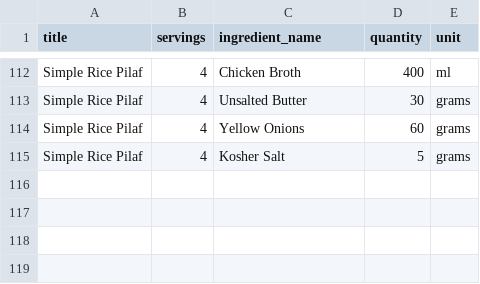
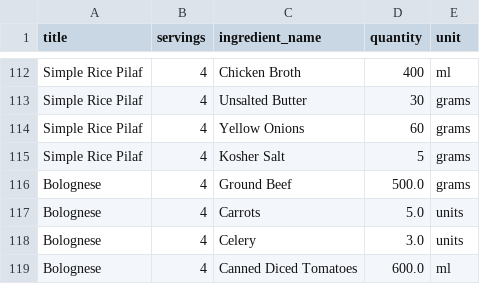
Before and after one commit to eduardcummins/shoppinglist_app, a CSV file: recipes.csv, drawn as a sheet; only a part is shown, gaps mark what is left out.

```diff
--- a/recipes.csv
+++ b/recipes.csv
@@ -115 +115,5 @@ Simple Rice Pilaf,4,Yellow Onions,60,grams
 Simple Rice Pilaf,4,Kosher Salt,5,grams
+Bolognese,4,Ground Beef,500.0,grams
+Bolognese,4,Carrots,5.0,units
+Bolognese,4,Celery,3.0,units
+Bolognese,4,Canned Diced Tomatoes,600.0,ml
```
Also changed, not shown: ingredients.csv, 7 other files.
